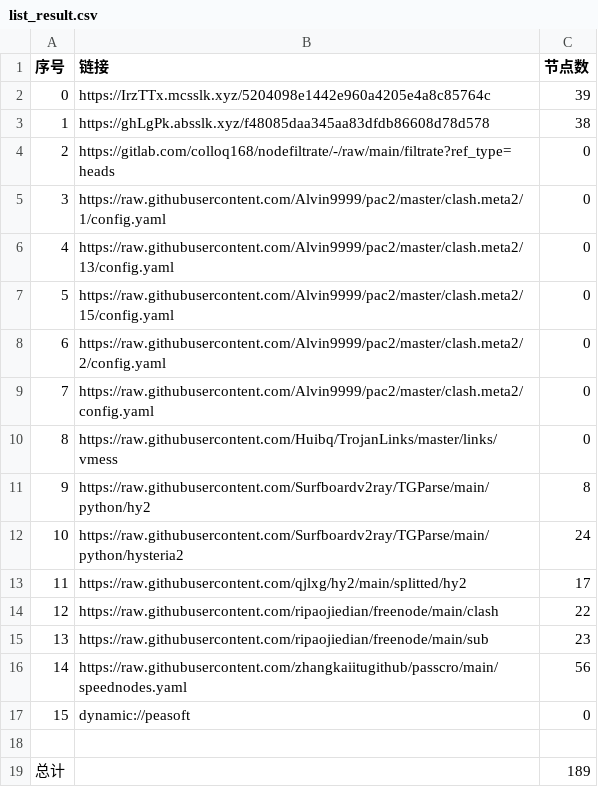
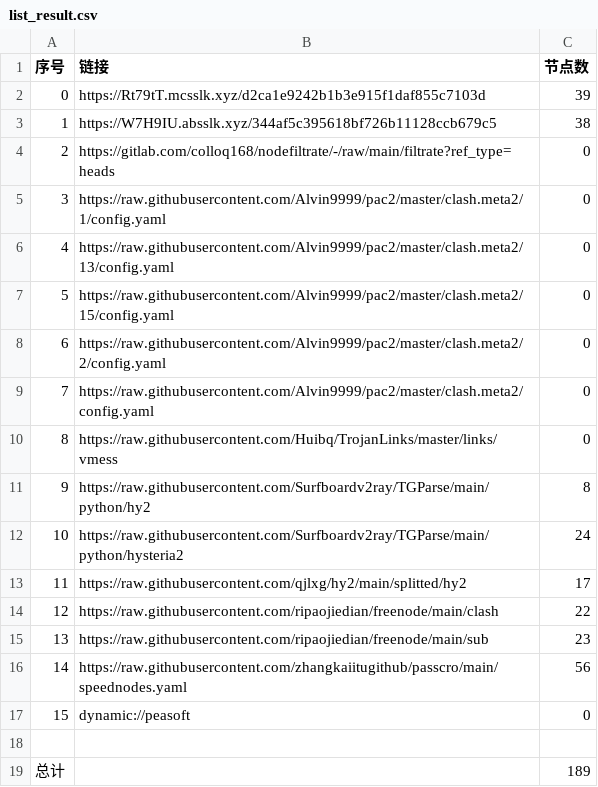
Before and after one commit to wokaotianshi123/NoMoreWalls, a CSV file: list_result.csv, drawn as a sheet.

```diff
--- a/list_result.csv
+++ b/list_result.csv
@@ -1,4 +1,4 @@
 序号,链接,节点数
-0,https://IrzTTx.mcsslk.xyz/5204098e1442e960a4205e4a8c85764c,39
-1,https://ghLgPk.absslk.xyz/f48085daa345aa83dfdb86608d78d578,38
+0,https://Rt79tT.mcsslk.xyz/d2ca1e9242b1b3e915f1daf855c7103d,39
+1,https://W7H9IU.absslk.xyz/344af5c395618bf726b11128ccb679c5,38
 2,https://gitlab.com/colloq168/nodefiltrate/-/raw/main/filtrate?ref_type=heads,0
```
Also changed, not shown: 27 other files.
